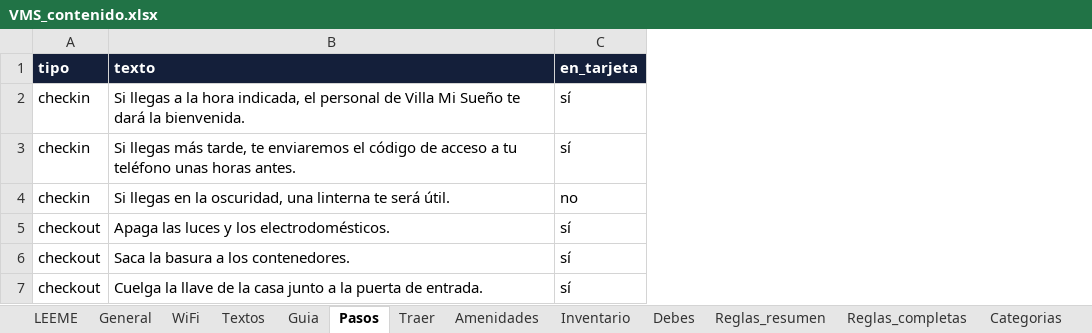
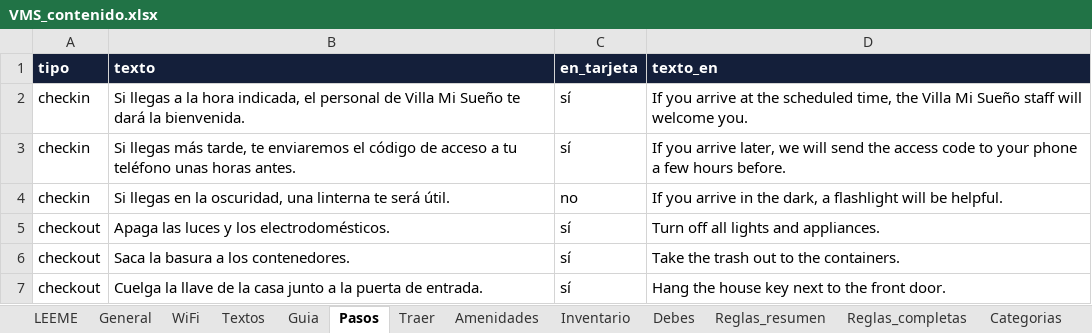
Before and after one commit to Villa-Mi-Sueno/villa-mi-sueno.github.io, an Excel workbook: 08_WELCOME_WEB/_datos/VMS_contenido.xlsx, sheet Pasos, drawn as a sheet; values as stored, in another font and other column widths than the file's, no borders; the diff names each change by its address in the sheet, - before the commit and + after, or states it on an @@ line.

Commit message:
Versión en inglés (/vms/en/): contenido desde columnas _en del Excel, interfaz traducida, selector ES/EN y detección del idioma del móvil

```diff
--- a/08_WELCOME_WEB/_datos/VMS_contenido.xlsx (sheet Pasos)
+++ b/08_WELCOME_WEB/_datos/VMS_contenido.xlsx (sheet Pasos)
+column D (texto_en), rows 2-7: If you arrive at the scheduled time, the Villa Mi Sueño staff will welcome you. | If you arrive later, we will send the access code to your phone a few hours before. | If you arrive in the dark, a flashlight will be helpful. | Turn off all lights and appliances. | Take the trash out to the containers. | Hang the house key next to the front door.
```
Also changed, not shown: sheet Ruta, sheet Lugares, sheet Debes, sheet Categorias, sheet Inventario, sheet Amenidades, 7 more sheets, 1 other file.
